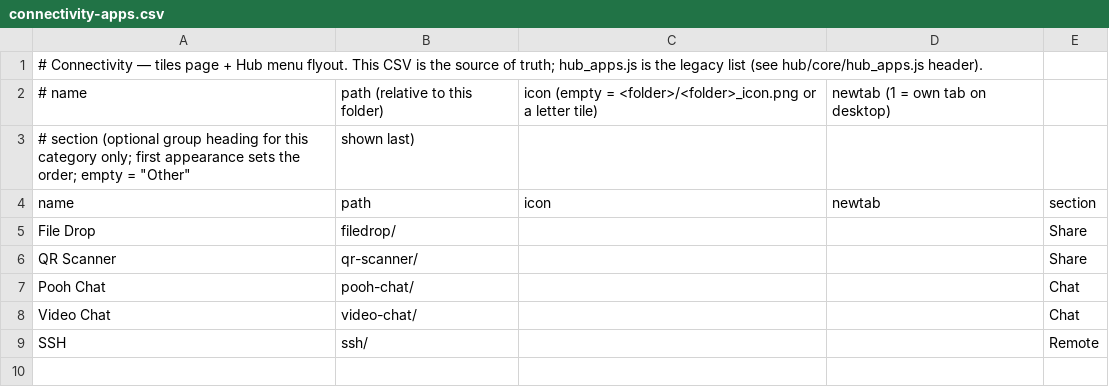
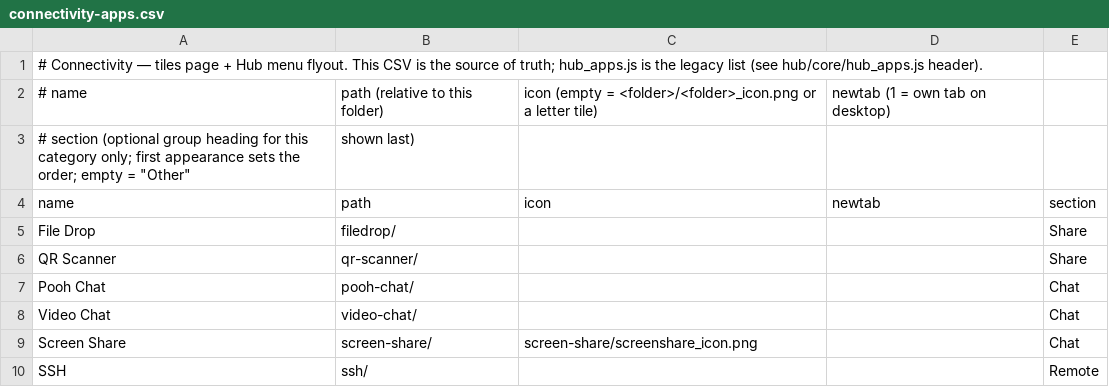
Before and after one commit to jor-teron/sites, a CSV file: apps/connectivity/connectivity-apps.csv, drawn as a sheet; the diff names each change by its address in the sheet, - before the commit and + after, or states it on an @@ line.

Commit message:
Screen Share SS1: new Connectivity app (share screen/window/tab to devices on the same Hub code, up to 4 viewers)

```diff
--- a/apps/connectivity/connectivity-apps.csv
+++ b/apps/connectivity/connectivity-apps.csv
+row 9: Screen Share | screen-share/ | screen-share/screenshare_icon.png |  | Chat
```
Also changed, not shown: 11 other files.
